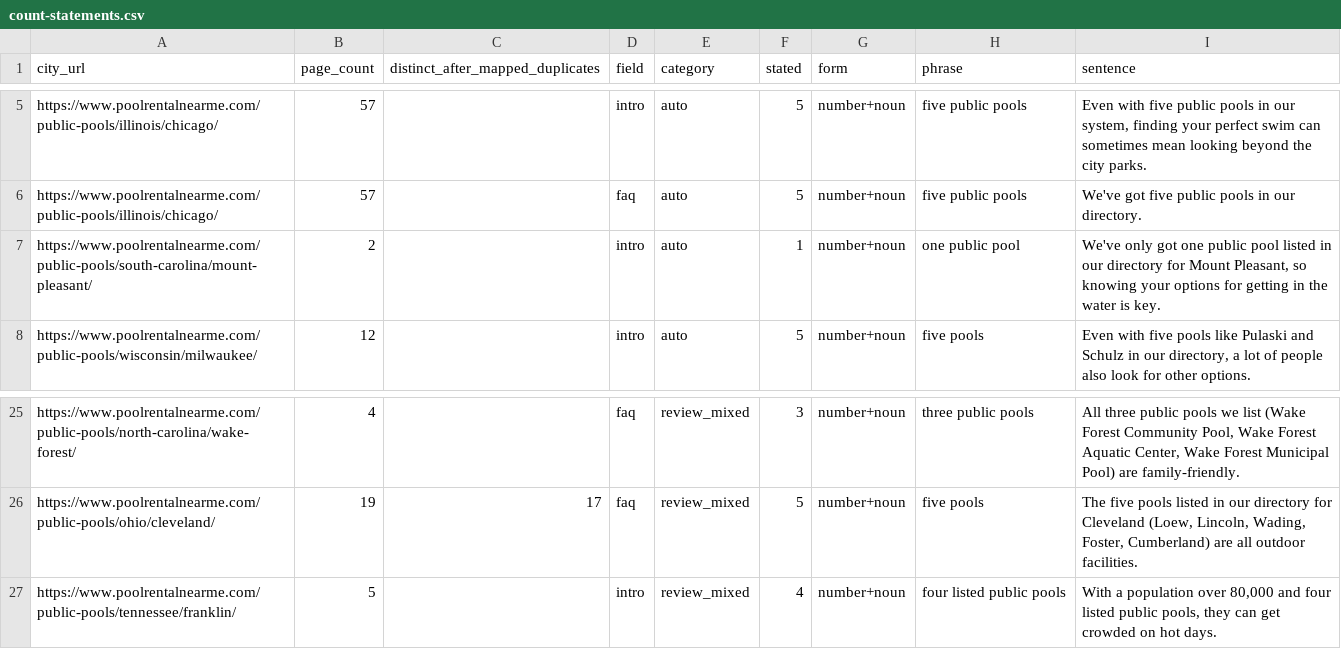
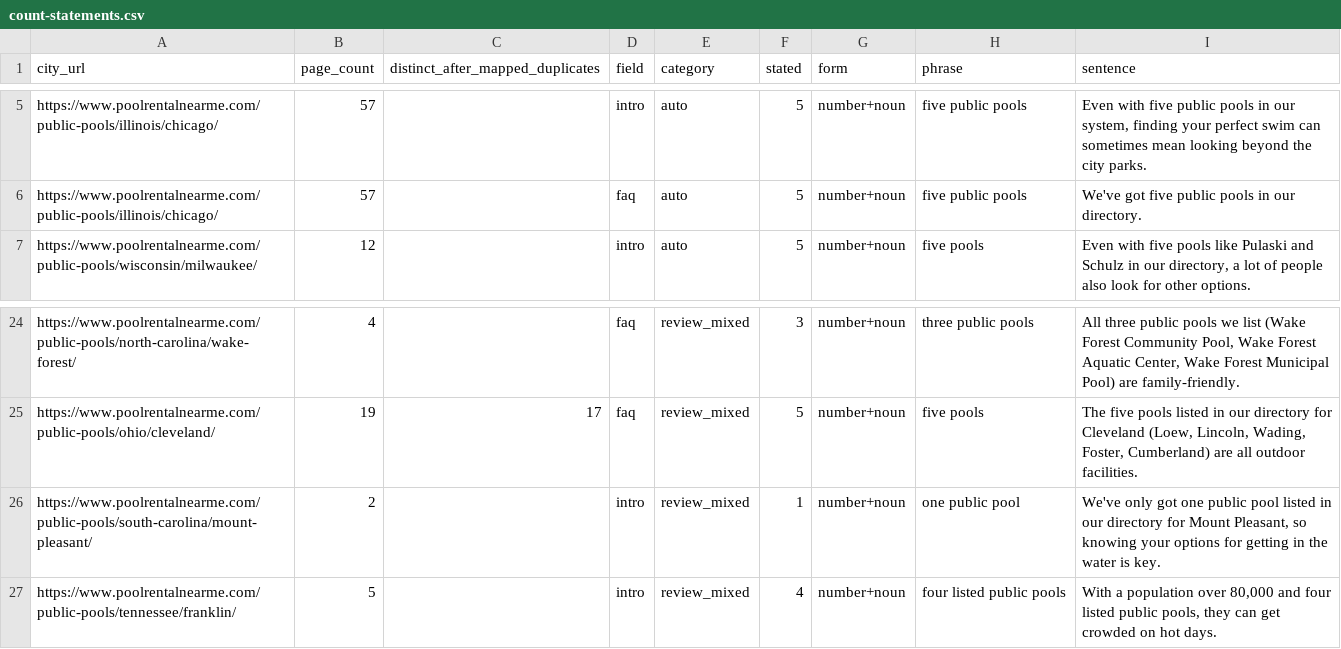
Before and after one commit to derekbowen/fresh-web-702e04c3, a CSV file: ops/seo-repairs-2026-11/public-pools/text-defects/live-2026-11-16/count-statements.csv, drawn as a sheet; only a part is shown, gaps mark what is left out.

```diff
--- a/ops/seo-repairs-2026-11/public-pools/text-defects/live-2026-11-16/count-statements.csv
+++ b/ops/seo-repairs-2026-11/public-pools/text-defects/live-2026-11-16/count-statements.csv
@@ -6,3 +6,2 @@ https://www.poolrentalnearme.com/public-pools/illinois/chicago/,57,,intro,auto,5
 https://www.poolrentalnearme.com/public-pools/illinois/chicago/,57,,faq,auto,5,number+noun,five public pools,We've got five public pools in our directory.
-https://www.poolrentalnearme.com/public-pools/south-carolina/mount-pleasant/,2,,intro,auto,1,number+noun,one public pool,"We've only got one public pool listed in our directory for Mount Pleasant, so knowing your options for getting in the water is key."
 https://www.poolrentalnearme.com/public-pools/wisconsin/milwaukee/,12,,intro,auto,5,number+noun,five pools,"Even with five pools like Pulaski and Schulz in our directory, a lot of people also look for other options."
@@ -26,2 +25,3 @@ https://www.poolrentalnearme.com/public-pools/north-carolina/wake-forest/,4,,faq
 https://www.poolrentalnearme.com/public-pools/ohio/cleveland/,19,17,faq,review_mixed,5,number+noun,five pools,"The five pools listed in our directory for Cleveland (Loew, Lincoln, Wading, Foster, Cumberland) are all outdoor facilities."
+https://www.poolrentalnearme.com/public-pools/south-carolina/mount-pleasant/,2,,intro,review_mixed,1,number+noun,one public pool,"We've only got one public pool listed in our directory for Mount Pleasant, so knowing your options for getting in the water is key."
 https://www.poolrentalnearme.com/public-pools/tennessee/franklin/,5,,intro,review_mixed,4,number+noun,four listed public pools,"With a population over 80,000 and four listed public pools, they can get crowded on hot days."
```
Also changed, not shown: 22 other files.
